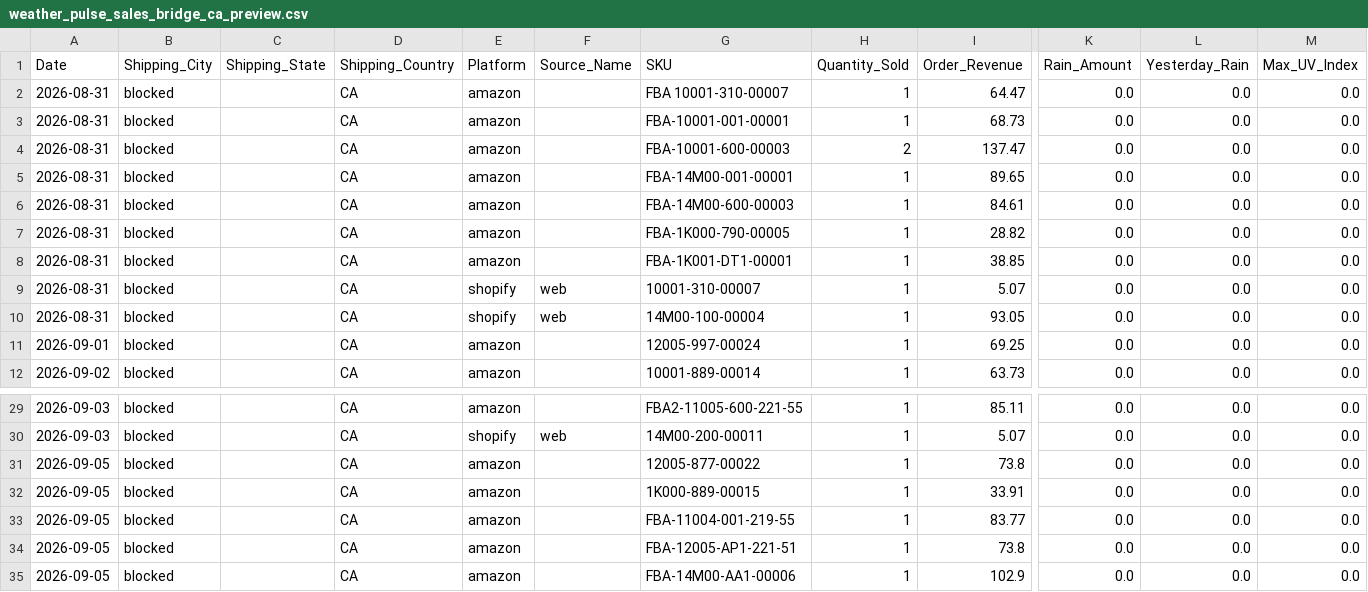
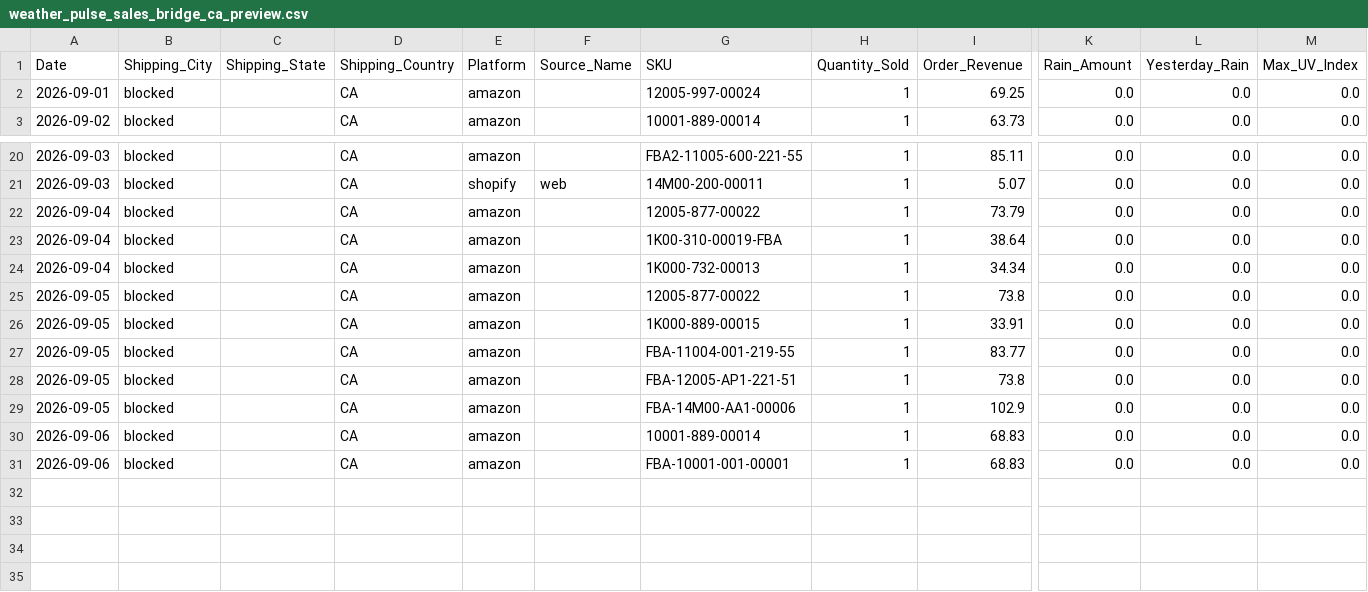
Before and after one commit to mg22mex/marketing-weather-engine, a CSV file: data/weather_pulse_sales_bridge_ca_preview.csv, drawn as a sheet; only a part is shown, gaps mark what is left out; removed rows and columns are numbered as before the commit, all else as after; rows hold the shown columns only; the diff names each change by its address in the sheet, - before the commit and + after, or states it on an @@ line.

```diff
--- a/data/weather_pulse_sales_bridge_ca_preview.csv
+++ b/data/weather_pulse_sales_bridge_ca_preview.csv
-row 2: 2026-08-31 | blocked |  | CA | amazon |  | FBA 10001-310-00007 | 1 | 64.47 | 0.0 | 0.0 | 0.0
-row 3: 2026-08-31 | blocked |  | CA | amazon |  | FBA-10001-001-00001 | 1 | 68.73 | 0.0 | 0.0 | 0.0
-row 4: 2026-08-31 | blocked |  | CA | amazon |  | FBA-10001-600-00003 | 2 | 137.47 | 0.0 | 0.0 | 0.0
-row 5: 2026-08-31 | blocked |  | CA | amazon |  | FBA-14M00-001-00001 | 1 | 89.65 | 0.0 | 0.0 | 0.0
-row 6: 2026-08-31 | blocked |  | CA | amazon |  | FBA-14M00-600-00003 | 1 | 84.61 | 0.0 | 0.0 | 0.0
-row 7: 2026-08-31 | blocked |  | CA | amazon |  | FBA-1K000-790-00005 | 1 | 28.82 | 0.0 | 0.0 | 0.0
-row 8: 2026-08-31 | blocked |  | CA | amazon |  | FBA-1K001-DT1-00001 | 1 | 38.85 | 0.0 | 0.0 | 0.0
-row 9: 2026-08-31 | blocked |  | CA | shopify | web | 10001-310-00007 | 1 | 5.07 | 0.0 | 0.0 | 0.0
-row 10: 2026-08-31 | blocked |  | CA | shopify | web | 14M00-100-00004 | 1 | 93.05 | 0.0 | 0.0 | 0.0
+row 22: 2026-09-04 | blocked |  | CA | amazon |  | 12005-877-00022 | 1 | 73.79 | 0.0 | 0.0 | 0.0
+row 23: 2026-09-04 | blocked |  | CA | amazon |  | 1K00-310-00019-FBA | 1 | 38.64 | 0.0 | 0.0 | 0.0
+row 24: 2026-09-04 | blocked |  | CA | amazon |  | 1K000-732-00013 | 1 | 34.34 | 0.0 | 0.0 | 0.0
+row 30: 2026-09-06 | blocked |  | CA | amazon |  | 10001-889-00014 | 1 | 68.83 | 0.0 | 0.0 | 0.0
+row 31: 2026-09-06 | blocked |  | CA | amazon |  | FBA-10001-001-00001 | 1 | 68.83 | 0.0 | 0.0 | 0.0
```
Also changed, not shown: data/city_sales_overlay.csv, data/weather_pulse_audit_uk_preview.csv, 6 other files.
